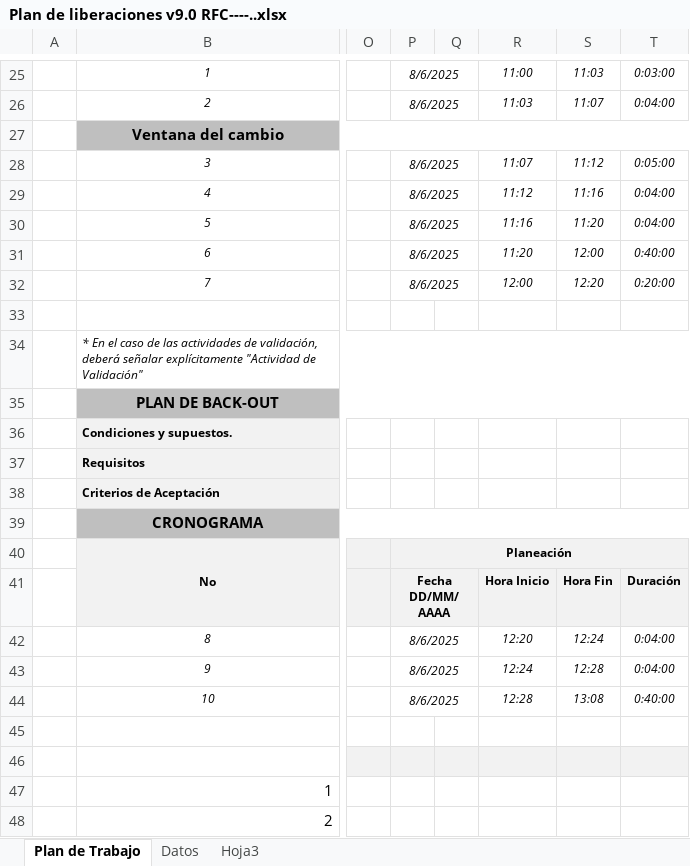
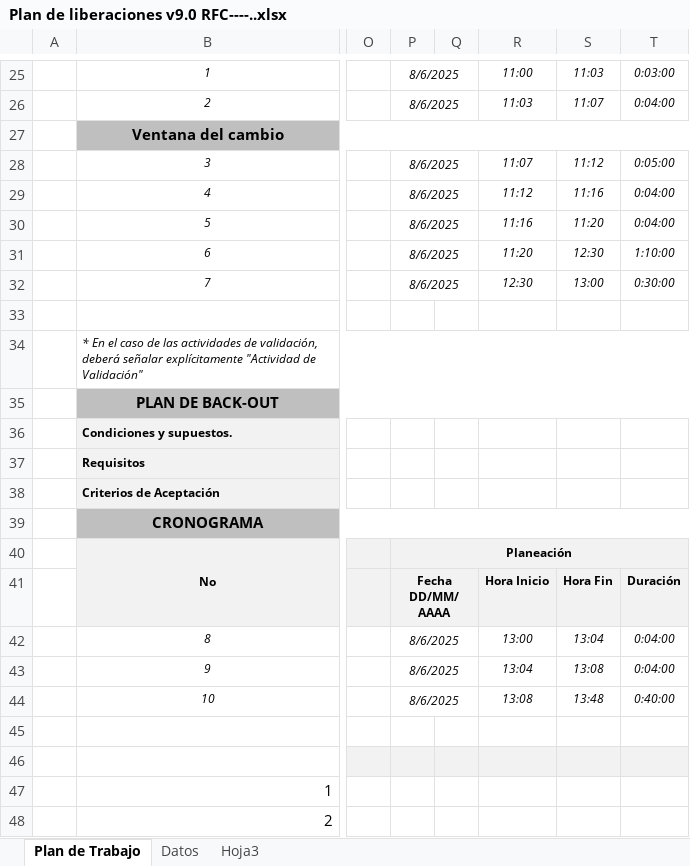
Before and after one commit to jgonzalo91/PPM, an Excel workbook: cambios/RFCXXXX/Plan de liberaciones v9.0 RFC----..xlsx, sheet Plan de Trabajo, drawn as a sheet; only a part is shown, gaps mark what is left out; values as stored, in another font and other column widths than the file's, no borders; charts and pictures not drawn; the diff names each change by its address in the sheet, - before the commit and + after, or states it on an @@ line.

Commit message:
Extension de horario de validaciones

```diff
--- a/cambios/RFCXXXX/Plan de liberaciones v9.0 RFC----..xlsx (sheet Plan de Trabajo)
+++ b/cambios/RFCXXXX/Plan de liberaciones v9.0 RFC----..xlsx (sheet Plan de Trabajo)
-S31: 12:00
+S31: 12:30
-T31: 0:40:00
+T31: 1:10:00
-R32: 12:00
+R32: 12:30
-S32: 12:20
+S32: 13:00
-T32: 0:20:00
+T32: 0:30:00
-R42: 12:20
+R42: 13:00
-S42: 12:24
+S42: 13:04
-R43: 12:24
+R43: 13:04
-S43: 12:28
+S43: 13:08
-R44: 12:28
+R44: 13:08
-S44: 13:08
+S44: 13:48
```
